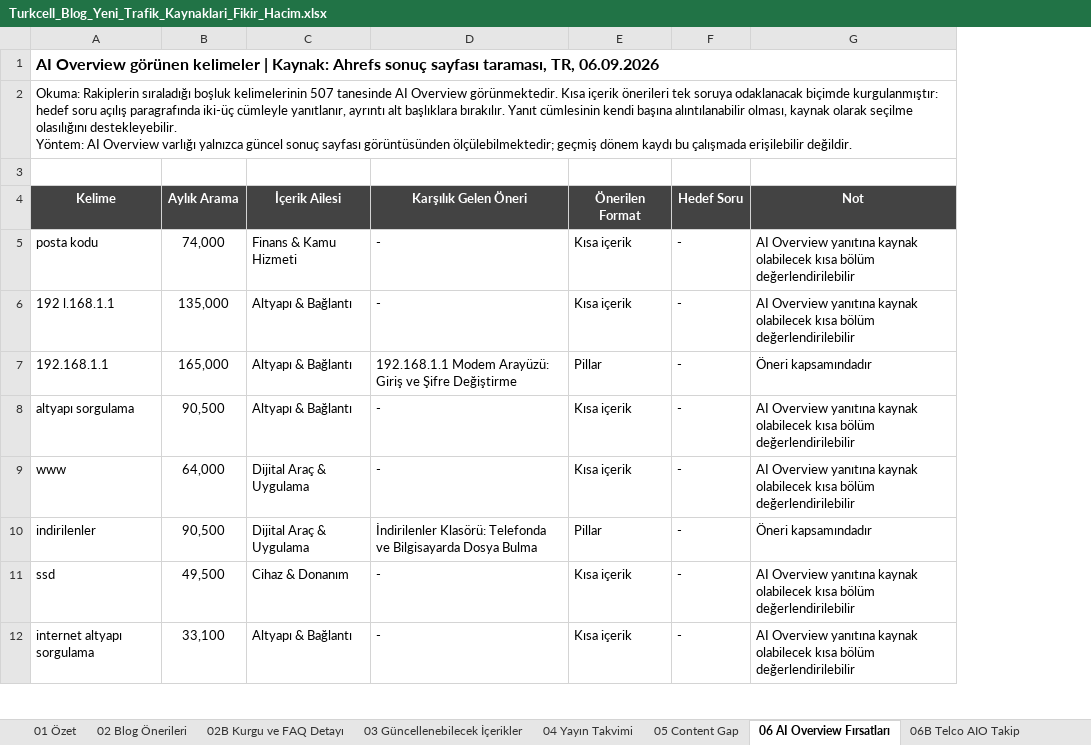
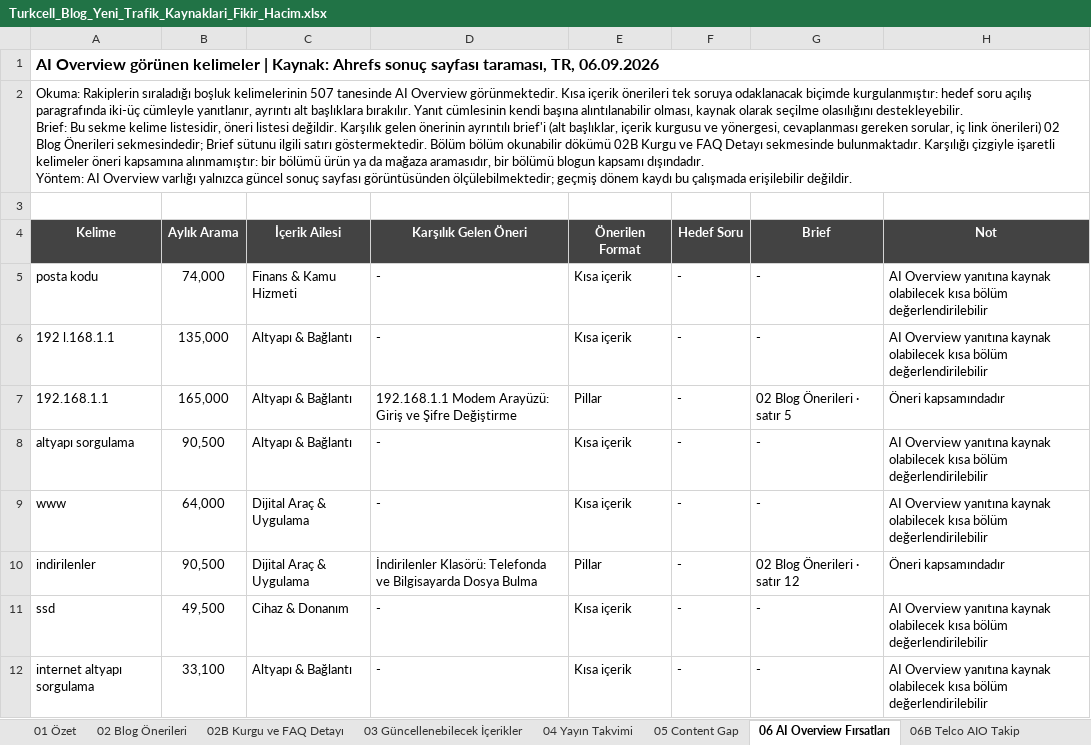
Before and after one commit to erdogan1ozdemir/turkcell-blog-oneri-sep-26, an Excel workbook: Turkcell_Blog_Yeni_Trafik_Kaynaklari_Fikir_Hacim.xlsx, sheet 06 AI Overview Fırsatları, drawn as a sheet; only a part is shown; values as stored, in another font and other column widths than the file's, no borders; ↵ is a line break in a cell; the diff names each change by its address in the sheet, - before the commit and + after, or states it on an @@ line.

```diff
--- a/Turkcell_Blog_Yeni_Trafik_Kaynaklari_Fikir_Hacim.xlsx (sheet 06 AI Overview Fırsatları)
+++ b/Turkcell_Blog_Yeni_Trafik_Kaynaklari_Fikir_Hacim.xlsx (sheet 06 AI Overview Fırsatları)
+column G (Brief), rows 5-12: - | - | 02 Blog Önerileri · satır 5 | - | - | 02 Blog Önerileri · satır 12 | - | -
-A2 (Kelime): …olasılığını destekleyebilir. ↵ Yöntem: AI…
+A2 (Kelime): …olasılığını destekleyebilir. ↵ Brief: Bu sekme kelime listesidir, öneri listesi değildir. Karşılık gelen önerinin ayrıntılı brief'i (alt başlıklar, içerik kurgusu ve yönergesi, cevaplanması gereken sorular, iç link önerileri) 02 Blog Önerileri sekmesindedir; Brief sütunu ilgili satırı göstermektedir. Bölüm bölüm okunabilir dökümü 02B Kurgu ve FAQ Detayı sekmesinde bulunmaktadır. Karşılığı çizgiyle işaretli kelimeler öneri kapsamına alınmamıştır: bir bölümü ürün ya da mağaza aramasıdır, bir bölümü blogun kapsamı dışındadır. ↵ Yöntem: AI…
```
Also changed, not shown: 1 other file.
